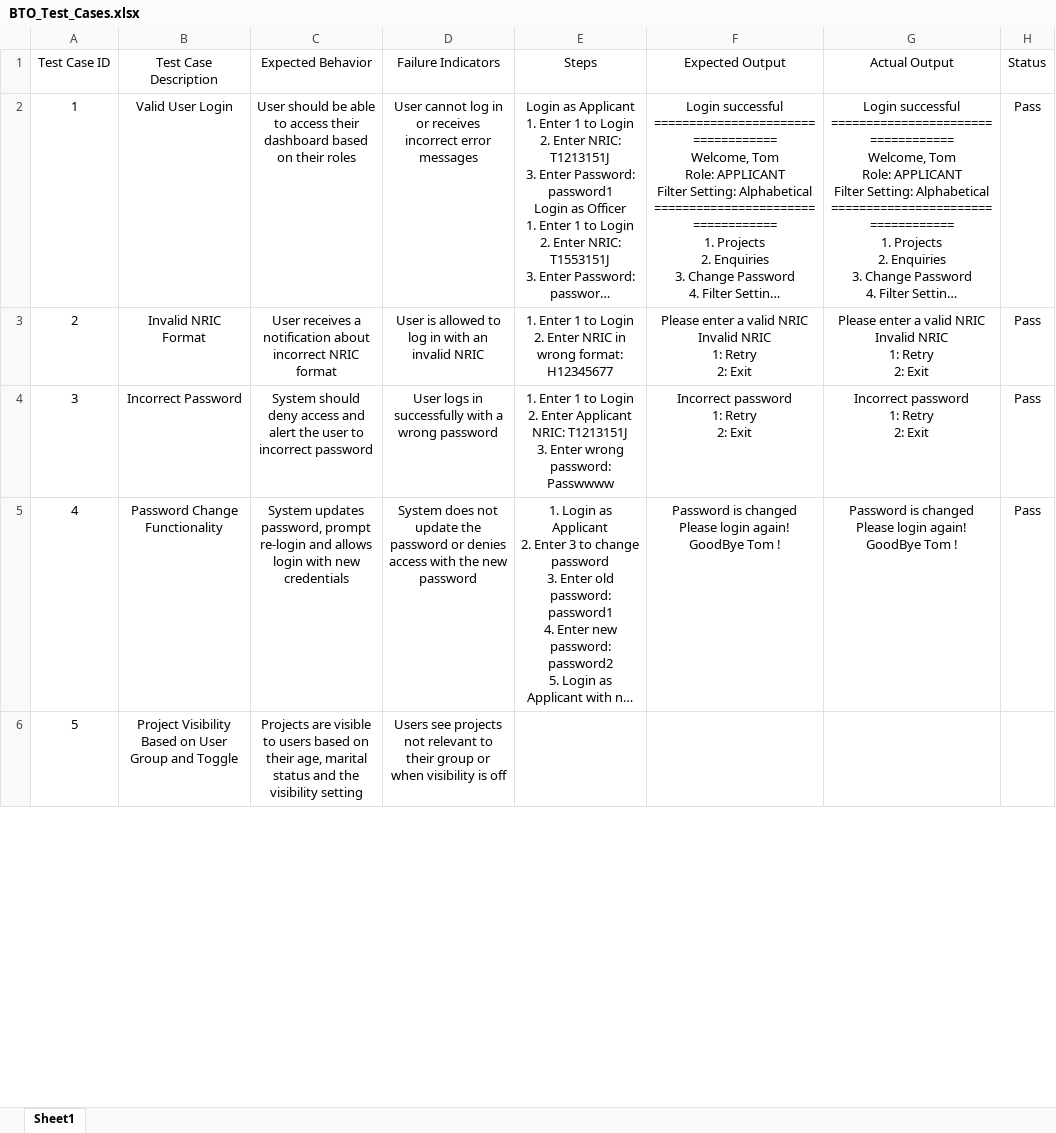
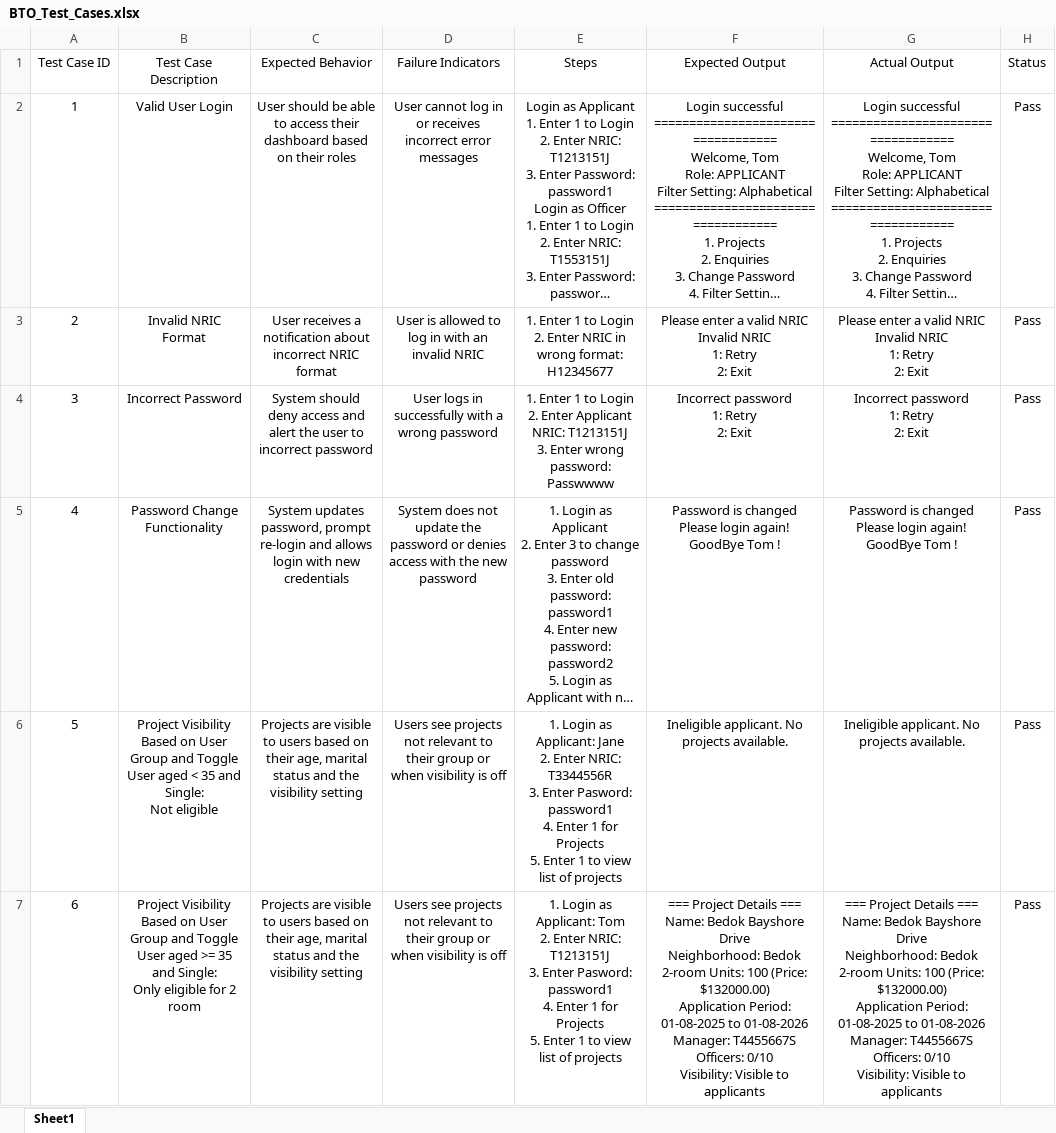
Before and after one commit to Jiawei-131/SC2002-BTO-System, an Excel workbook: BTO_Test_Cases.xlsx, sheet Sheet1, drawn as a sheet; only a part is shown; long unchanged cells end in …; values as stored, in another font and other column widths than the file's, no borders; table styles not drawn; removed rows and columns are numbered as before the commit, all else as after; ↵ is a line break in a cell; the diff covers the shown part only; the diff names each change by its address in the sheet, - before the commit and + after, or states it on an @@ line.

```diff
--- a/BTO_Test_Cases.xlsx (sheet Sheet1)
+++ b/BTO_Test_Cases.xlsx (sheet Sheet1)
-row 6: 5 | Project Visibility Based on User Group and Toggle | Projects are visible to users based on their age, marital status and the visibility setting | Users see projects not relevant to their group or when visibility is off
+row 6: 5 | Project Visibility Based on User Group and Toggle ↵ User aged < 35 and Single: ↵ Not eligible | Projects are visible to users based on their age, marital status and the visibility setting | Users see projects not relevant to their group or when visibility is off | 1. Login as Applicant: Jane ↵ 2. Enter NRIC: T3344556R ↵ 3. Enter Pasword: password1 ↵ 4. Enter 1 for Projects ↵ 5. Enter 1 to view list of projects | Ineligible applicant. No projects available. | Ineligible applicant. No projects available. | Pass
+row 7: 6 | Project Visibility Based on User Group and Toggle ↵ User aged >= 35 and Single: ↵ Only eligible for 2 room | Projects are visible to users based on their age, marital status and the visibility setting | Users see projects not relevant to their group or when visibility is off | 1. Login as Applicant: Tom ↵ 2. Enter NRIC: T1213151J ↵ 3. Enter Pasword: password1 ↵ 4. Enter 1 for Projects ↵ 5. Enter 1 to view list of projects | === Project Details === ↵ Name: Bedok Bayshore Drive ↵ Neighborhood: Bedok ↵ 2-room Units: 100 (Price: $132000.00) ↵ Application Period: 01-08-2025 to 01-08-2026 ↵ Manager: T4455667S ↵ Officers: 0/10 ↵ Visibility: Visible to applicants | === Project Details === ↵ Name: Bedok Bayshore Drive ↵ Neighborhood: Bedok ↵ 2-room Units: 100 (Price: $132000.00) ↵ Application Period: 01-08-2025 to 01-08-2026 ↵ Manager: T4455667S ↵ Officers: 0/10 ↵ Visibility: Visible to applicants | Pass
```
Also changed, not shown: 2 added rows and row numbers in column A elsewhere in this sheet.
